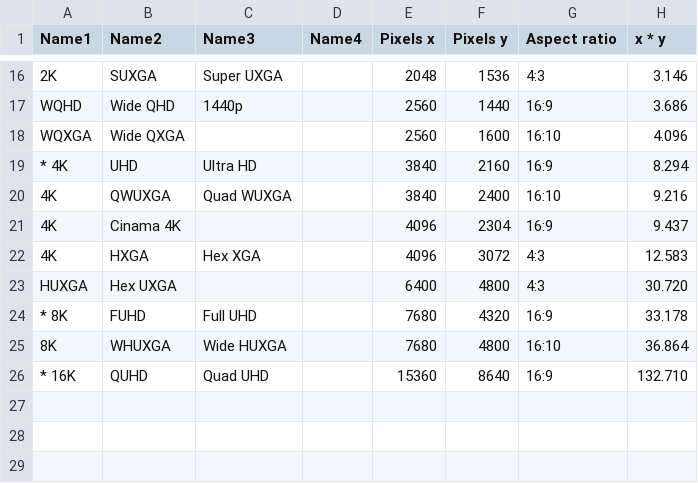
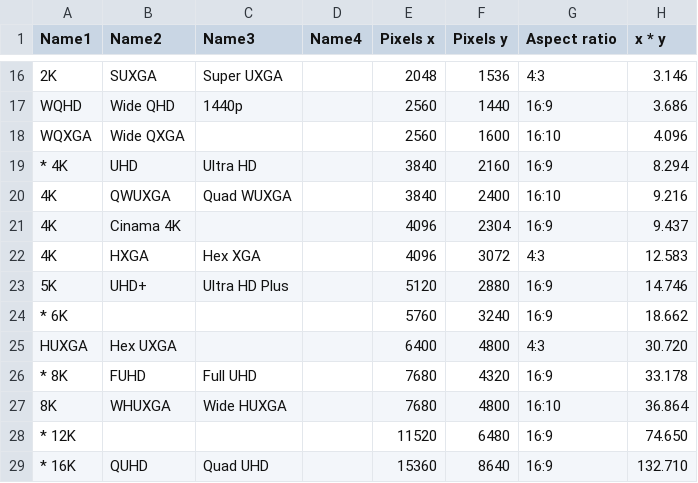
Before and after one commit to meilu2two/docs, a CSV file: photo/lr/im_export/consumer_display_formate.csv, drawn as a sheet; only a part is shown, gaps mark what is left out.

Commit message:
Added new formats 5K, *6K and *12K

```diff
--- a/photo/lr/im_export/consumer_display_formate.csv
+++ b/photo/lr/im_export/consumer_display_formate.csv
@@ -22,2 +22,4 @@ WQXGA, Wide QXGA, , , 2560, 1600, 16:10, 4.096
 4K, HXGA, Hex XGA, , 4096, 3072, 4:3, 12.583
+5K, UHD+, Ultra HD Plus, , 5120, 2880, 16:9, 14.746
+* 6K, , , , 5760, 3240, 16:9, 18.662
 HUXGA, Hex UXGA, , , 6400, 4800, 4:3, 30.720
@@ -25,2 +27,3 @@ HUXGA, Hex UXGA, , , 6400, 4800, 4:3, 30.720
 8K, WHUXGA, Wide HUXGA, , 7680, 4800, 16:10, 36.864
+* 12K, , , , 11520, 6480, 16:9, 74.650
 * 16K, QUHD, Quad UHD, , 15360, 8640, 16:9, 132.710
```
